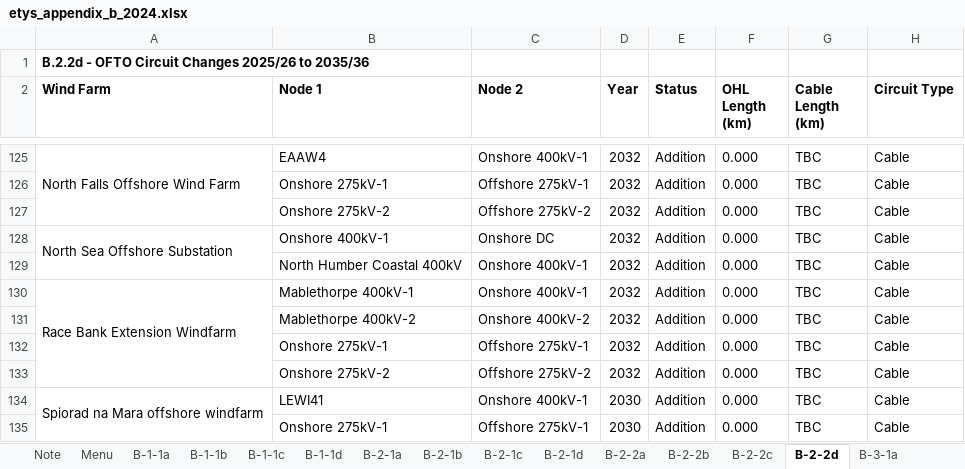
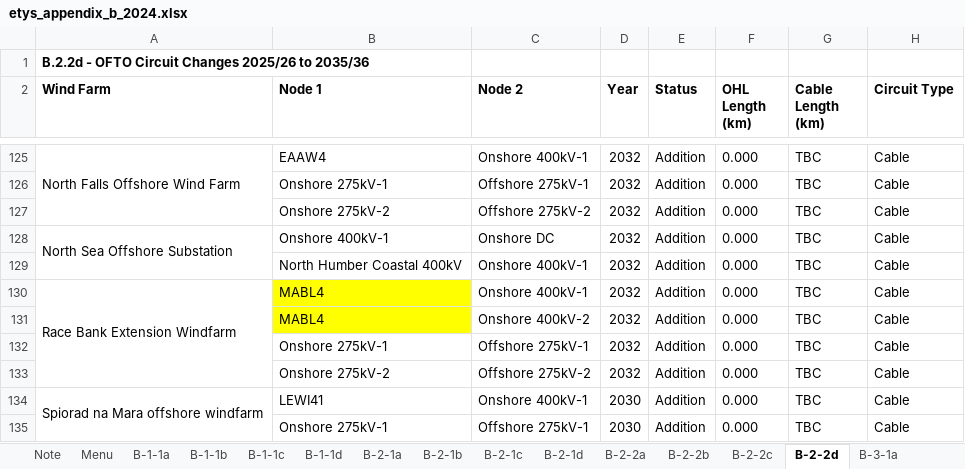
Before and after one commit to nathanael-sims-TNEI/network_model_data_collation, an Excel workbook: input_data/etys_appendix_b_2024.xlsx, sheet B-2-2d, drawn as a sheet; only a part is shown, gaps mark what is left out; values as stored, in another font and other column widths than the file's, no borders; conditional formats not drawn; the diff names each change by its address in the sheet, - before the commit and + after, or states it on an @@ line.

Commit message:
Added code to check capacity against connection node voltage and modify to higher voltage is capacity > 100MW.

```diff
--- a/input_data/etys_appendix_b_2024.xlsx (sheet B-2-2d)
+++ b/input_data/etys_appendix_b_2024.xlsx (sheet B-2-2d)
-B130 (Node 1): Mablethorpe 400kV-1
+B130 (Node 1): MABL4
-B130:B131 fill: none
+B130:B131 fill: #FFFF00
-B131 (Node 1): Mablethorpe 400kV-2
+B131 (Node 1): MABL4
```
Also changed, not shown: sheet B-4-1c, sheet B-4-2c, 3 other files.
